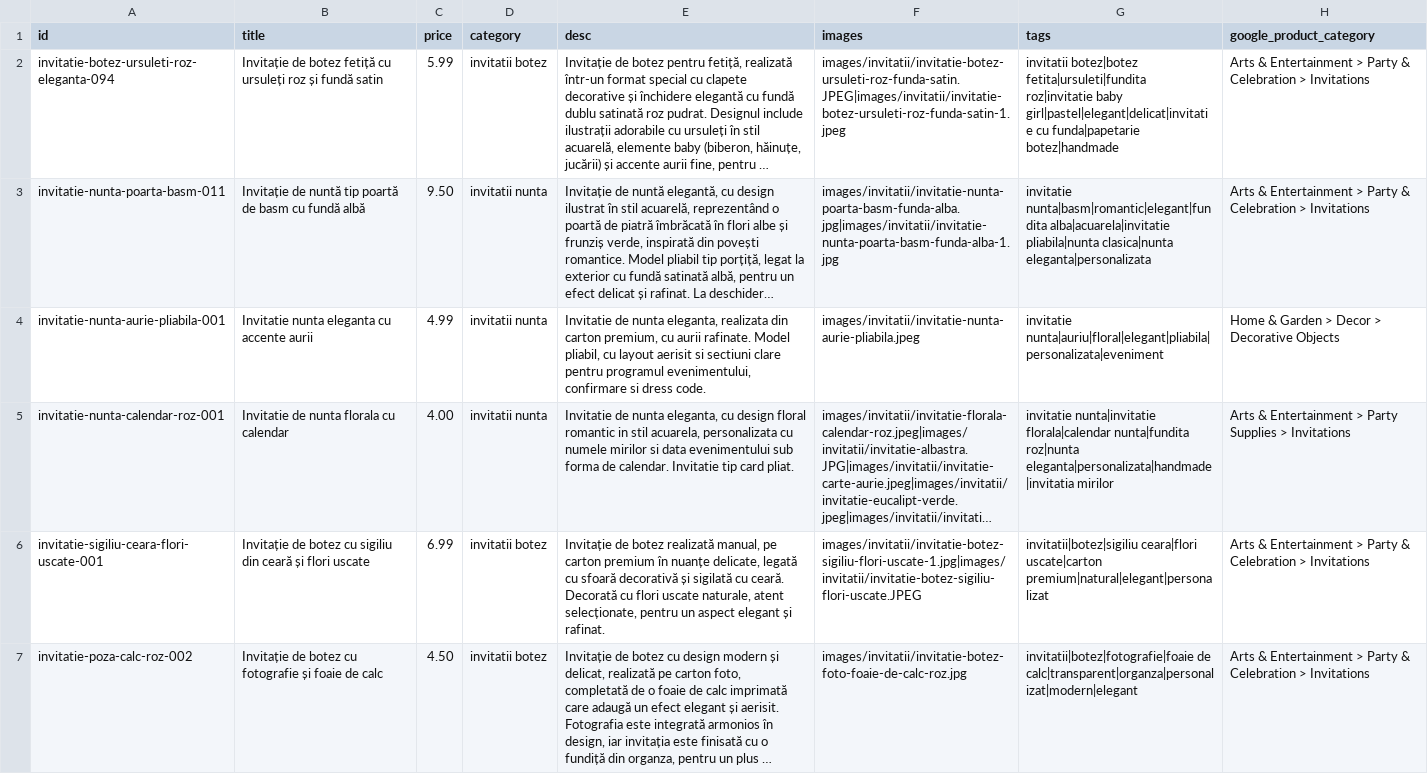
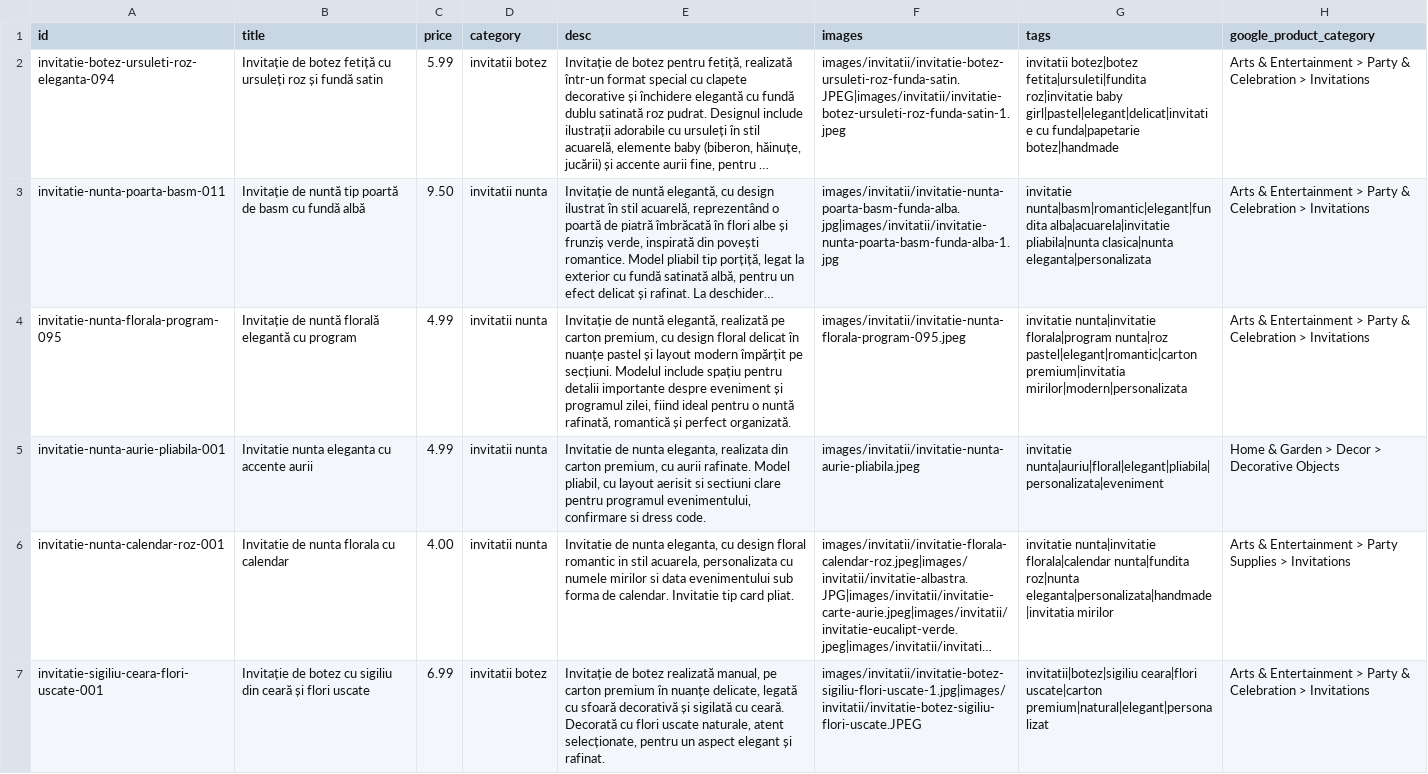
Before and after one commit to ionitadelia2-hub/boundlesscollection-site, a CSV file: public/content/products.csv, drawn as a sheet; only a part is shown; the shorter side is filled out with more unchanged rows; long unchanged cells end in …; the diff names each change by its address in the sheet, - before the commit and + after, or states it on an @@ line.

```diff
--- a/public/content/products.csv
+++ b/public/content/products.csv
+row 4: invitatie-nunta-florala-program-095 | Invitație de nuntă florală elegantă cu program | 4.99 | invitatii nunta | Invitație de nuntă elegantă, realizată pe carton premium, cu design floral delicat în nuanțe pastel și layout modern împărțit pe secțiuni. Modelul include spațiu pentru detalii importante despre eveniment și programul zilei, fiind ideal pentru o nuntă rafinată, romantică și perfect organizată. | images/invitatii/invitatie-nunta-florala-program-095.jpeg | invitatie nunta|invitatie florala|program nunta|roz pastel|elegant|romantic|carton premium|invitatia mirilor|modern|personalizata | Arts & Entertainment > Party & Celebration > Invitations
```
Also changed, not shown: content/products.csv, public/feeds/products-merchant.csv, 6 other files.
